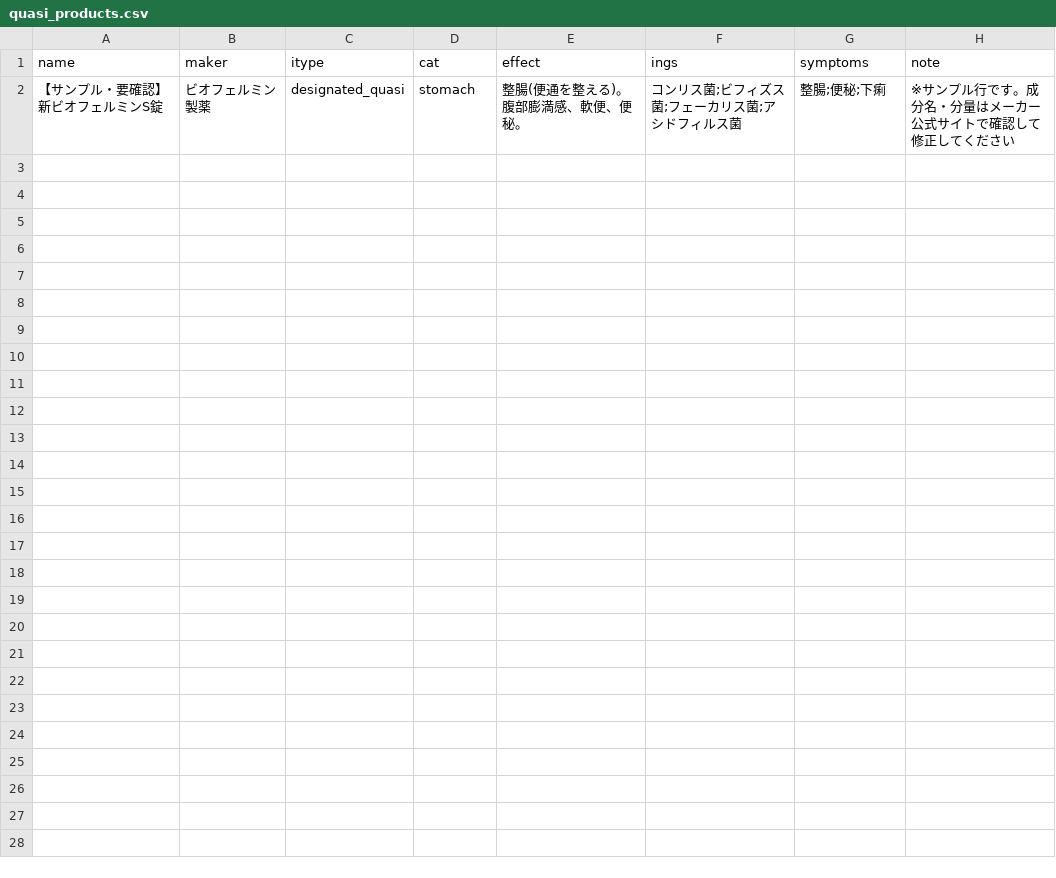
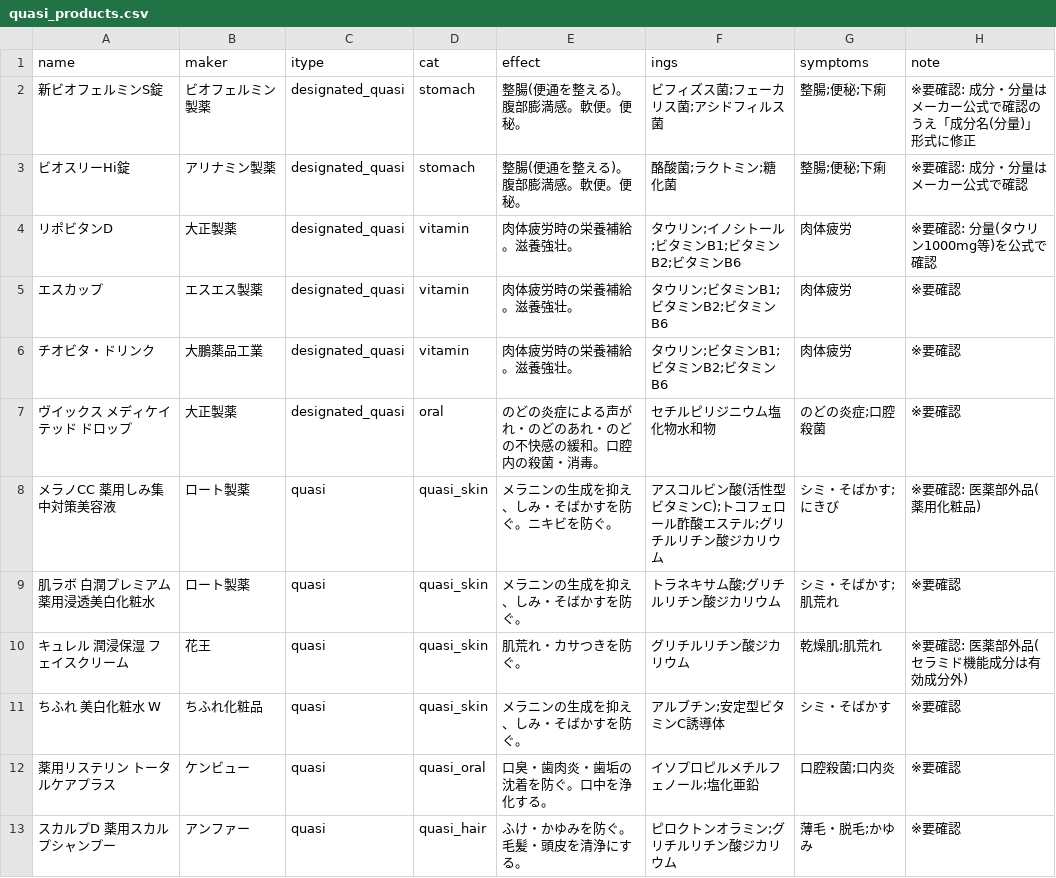
Before and after one commit to chiyoko-san/otc-hikaku, a CSV file: scraper/quasi_products.csv, drawn as a sheet.

```diff
--- a/scraper/quasi_products.csv
+++ b/scraper/quasi_products.csv
@@ -1,2 +1,13 @@
 name,maker,itype,cat,effect,ings,symptoms,note
-【サンプル・要確認】新ビオフェルミンS錠,ビオフェルミン製薬,designated_quasi,stomach,整腸(便通を整える)。腹部膨満感、軟便、便秘。,コンリス菌;ビフィズス菌;フェーカリス菌;アシドフィルス菌,整腸;便秘;下痢,※サンプル行です。成分名・分量はメーカー公式サイトで確認して修正してください
+新ビオフェルミンS錠,ビオフェルミン製薬,designated_quasi,stomach,整腸(便通を整える)。腹部膨満感。軟便。便秘。,ビフィズス菌;フェーカリス菌;アシドフィルス菌,整腸;便秘;下痢,※要確認: 成分・分量はメーカー公式で確認のうえ「成分名(分量)」形式に修正
+ビオスリーHi錠,アリナミン製薬,designated_quasi,stomach,整腸(便通を整える)。腹部膨満感。軟便。便秘。,酪酸菌;ラクトミン;糖化菌,整腸;便秘;下痢,※要確認: 成分・分量はメーカー公式で確認
+リポビタンD,大正製薬,designated_quasi,vitamin,肉体疲労時の栄養補給。滋養強壮。,タウリン;イノシトール;ビタミンB1;ビタミンB2;ビタミンB6,肉体疲労,※要確認: 分量(タウリン1000mg等)を公式で確認
+エスカップ,エスエス製薬,designated_quasi,vitamin,肉体疲労時の栄養補給。滋養強壮。,タウリン;ビタミンB1;ビタミンB2;ビタミンB6,肉体疲労,※要確認
+チオビタ・ドリンク,大鵬薬品工業,designated_quasi,vitamin,肉体疲労時の栄養補給。滋養強壮。,タウリン;ビタミンB1;ビタミンB2;ビタミンB6,肉体疲労,※要確認
+ヴイックス メディケイテッド ドロップ,大正製薬,designated_quasi,oral,のどの炎症による声がれ・のどのあれ・のどの不快感の緩和。口腔内の殺菌・消毒。,セチルピリジニウム塩化物水和物,のどの炎症;口腔殺菌,※要確認
+メラノCC 薬用しみ集中対策美容液,ロート製薬,quasi,quasi_skin,メラニンの生成を抑え、しみ・そばかすを防ぐ。ニキビを防ぐ。,アスコルビン酸(活性型ビタミンC);トコフェロール酢酸エステル;グリチルリチン酸ジカリウム,シミ・そばかす;にきび,※要確認: 医薬部外品(薬用化粧品)
+肌ラボ 白潤プレミアム 薬用浸透美白化粧水,ロート製薬,quasi,quasi_skin,メラニンの生成を抑え、しみ・そばかすを防ぐ。,トラネキサム酸;グリチルリチン酸ジカリウム,シミ・そばかす;肌荒れ,※要確認
+キュレル 潤浸保湿 フェイスクリーム,花王,quasi,quasi_skin,肌荒れ・カサつきを防ぐ。,グリチルリチン酸ジカリウム,乾燥肌;肌荒れ,※要確認: 医薬部外品(セラミド機能成分は有効成分外)
+ちふれ 美白化粧水 W,ちふれ化粧品,quasi,quasi_skin,メラニンの生成を抑え、しみ・そばかすを防ぐ。,アルブチン;安定型ビタミンC誘導体,シミ・そばかす,※要確認
+薬用リステリン トータルケアプラス,ケンビュー,quasi,quasi_oral,口臭・歯肉炎・歯垢の沈着を防ぐ。口中を浄化する。,イソプロピルメチルフェノール;塩化亜鉛,口腔殺菌;口内炎,※要確認
+スカルプD 薬用スカルプシャンプー,アンファー,quasi,quasi_hair,ふけ・かゆみを防ぐ。毛髪・頭皮を清浄にする。,ピロクトンオラミン;グリチルリチン酸ジカリウム,薄毛・脱毛;かゆみ,※要確認
```
Also changed, not shown: 3 other files.
